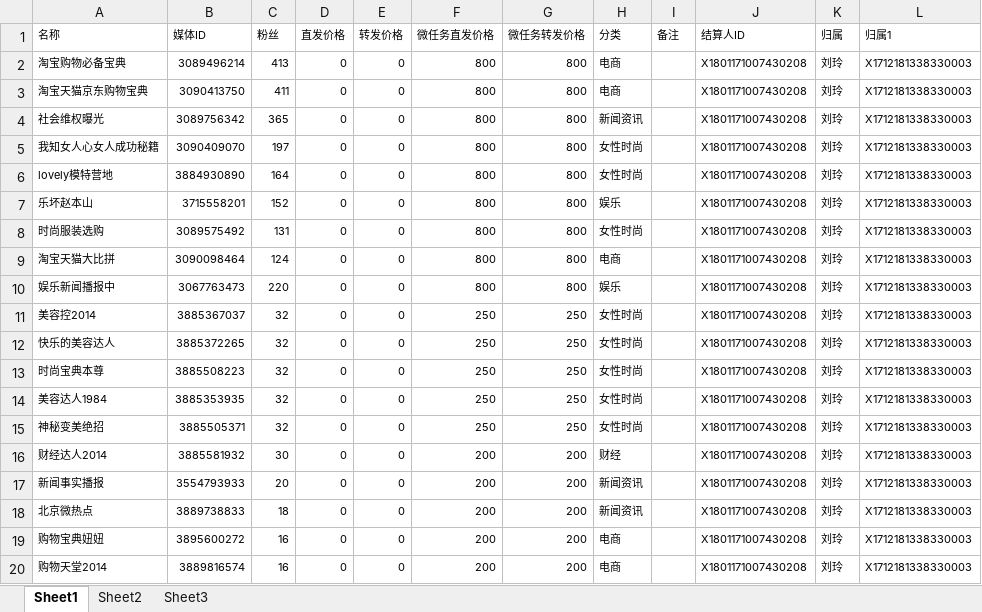
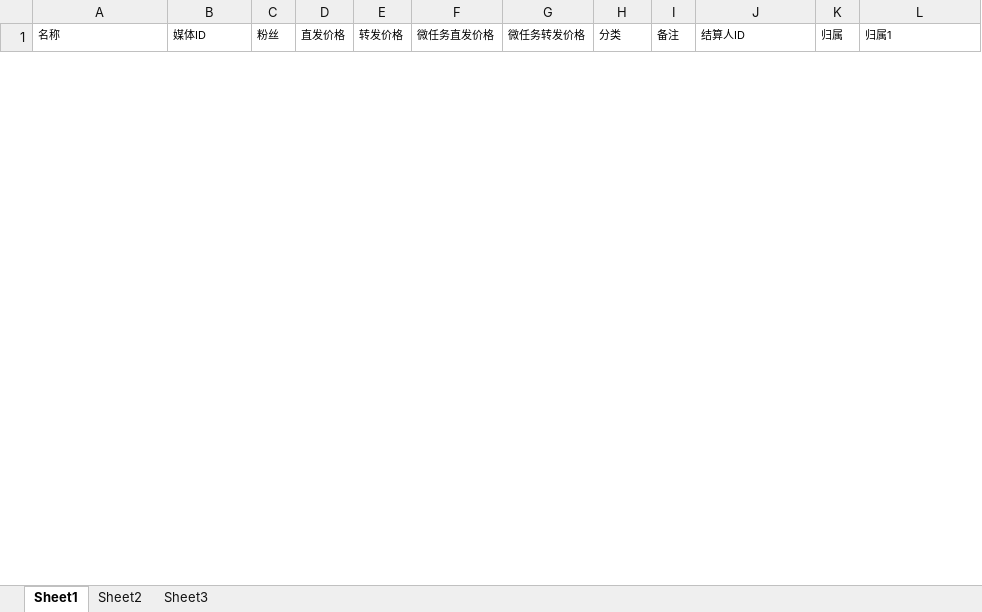
Before and after one commit to radtek/AdaSystem, an Excel workbook: Ada.Web/upload/weibo.xlsx, sheet Sheet1, drawn as a sheet; only a part is shown; values as stored, in another font and other column widths than the file's, no borders; removed rows and columns are numbered as before the commit, all else as after; the diff covers the shown part only; the diff names each change by its address in the sheet, - before the commit and + after, or states it on an @@ line.

```diff
--- a/Ada.Web/upload/weibo.xlsx (sheet Sheet1)
+++ b/Ada.Web/upload/weibo.xlsx (sheet Sheet1)
-row 2: 淘宝购物必备宝典 | 3089496214 | 413 | 0 | 0 | 800 | 800 | 电商 |  | X1801171007430208 | 刘玲 | X1712181338330003
-row 3: 淘宝天猫京东购物宝典 | 3090413750 | 411 | 0 | 0 | 800 | 800 | 电商 |  | X1801171007430208 | 刘玲 | X1712181338330003
-row 4: 社会维权曝光 | 3089756342 | 365 | 0 | 0 | 800 | 800 | 新闻资讯 |  | X1801171007430208 | 刘玲 | X1712181338330003
-row 5: 我知女人心女人成功秘籍 | 3090409070 | 197 | 0 | 0 | 800 | 800 | 女性时尚 |  | X1801171007430208 | 刘玲 | X1712181338330003
-row 6: lovely模特营地 | 3884930890 | 164 | 0 | 0 | 800 | 800 | 女性时尚 |  | X1801171007430208 | 刘玲 | X1712181338330003
-row 7: 乐坏赵本山 | 3715558201 | 152 | 0 | 0 | 800 | 800 | 娱乐 |  | X1801171007430208 | 刘玲 | X1712181338330003
-row 8: 时尚服装选购 | 3089575492 | 131 | 0 | 0 | 800 | 800 | 女性时尚 |  | X1801171007430208 | 刘玲 | X1712181338330003
-row 9: 淘宝天猫大比拼 | 3090098464 | 124 | 0 | 0 | 800 | 800 | 电商 |  | X1801171007430208 | 刘玲 | X1712181338330003
-row 10: 娱乐新闻播报中 | 3067763473 | 220 | 0 | 0 | 800 | 800 | 娱乐 |  | X1801171007430208 | 刘玲 | X1712181338330003
-row 11: 美容控2014 | 3885367037 | 32 | 0 | 0 | 250 | 250 | 女性时尚 |  | X1801171007430208 | 刘玲 | X1712181338330003
-row 12: 快乐的美容达人 | 3885372265 | 32 | 0 | 0 | 250 | 250 | 女性时尚 |  | X1801171007430208 | 刘玲 | X1712181338330003
-row 13: 时尚宝典本尊 | 3885508223 | 32 | 0 | 0 | 250 | 250 | 女性时尚 |  | X1801171007430208 | 刘玲 | X1712181338330003
-row 14: 美容达人1984 | 3885353935 | 32 | 0 | 0 | 250 | 250 | 女性时尚 |  | X1801171007430208 | 刘玲 | X1712181338330003
-row 15: 神秘变美绝招 | 3885505371 | 32 | 0 | 0 | 250 | 250 | 女性时尚 |  | X1801171007430208 | 刘玲 | X1712181338330003
-row 16: 财经达人2014 | 3885581932 | 30 | 0 | 0 | 200 | 200 | 财经 |  | X1801171007430208 | 刘玲 | X1712181338330003
-row 17: 新闻事实播报 | 3554793933 | 20 | 0 | 0 | 200 | 200 | 新闻资讯 |  | X1801171007430208 | 刘玲 | X1712181338330003
-row 18: 北京微热点 | 3889738833 | 18 | 0 | 0 | 200 | 200 | 新闻资讯 |  | X1801171007430208 | 刘玲 | X1712181338330003
-row 19: 购物宝典妞妞 | 3895600272 | 16 | 0 | 0 | 200 | 200 | 电商 |  | X1801171007430208 | 刘玲 | X1712181338330003
-row 20: 购物天堂2014 | 3889816574 | 16 | 0 | 0 | 200 | 200 | 电商 |  | X1801171007430208 | 刘玲 | X1712181338330003
```
Also changed, not shown: 37 added rows and 16 removed rows elsewhere in this sheet, 17 other files.
